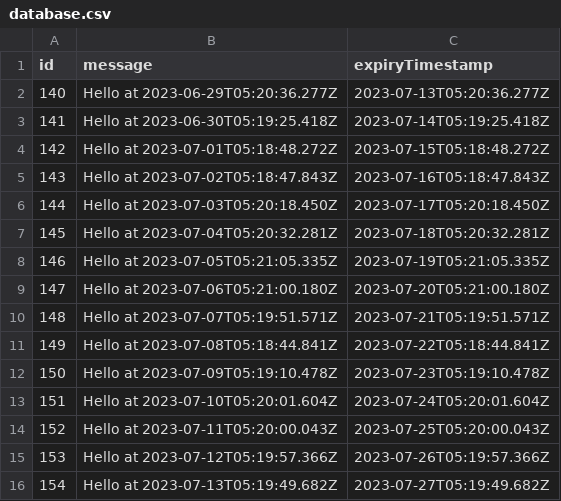
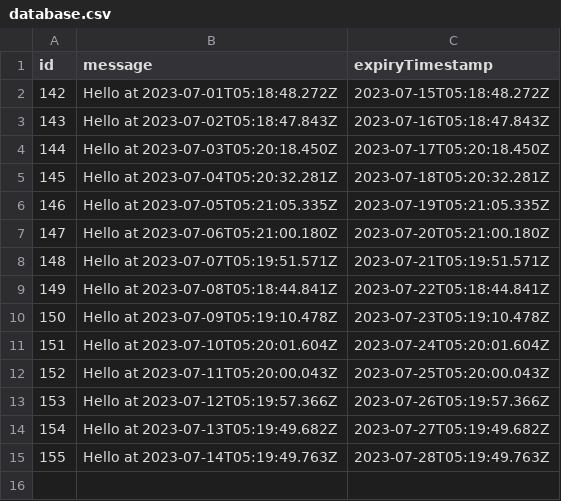
Before and after one commit to karlhorky/github-actions-database-persistence, a CSV file: data/persisted-to-git/database.csv, drawn as a sheet.

```diff
--- a/data/persisted-to-git/database.csv
+++ b/data/persisted-to-git/database.csv
@@ -1,4 +1,2 @@
 id,message,expiryTimestamp
-140,Hello at 2023-06-29T05:20:36.277Z,2023-07-13T05:20:36.277Z
-141,Hello at 2023-06-30T05:19:25.418Z,2023-07-14T05:19:25.418Z
 142,Hello at 2023-07-01T05:18:48.272Z,2023-07-15T05:18:48.272Z
@@ -16 +14,2 @@ id,message,expiryTimestamp
 154,Hello at 2023-07-13T05:19:49.682Z,2023-07-27T05:19:49.682Z
+155,Hello at 2023-07-14T05:19:49.763Z,2023-07-28T05:19:49.763Z
```
